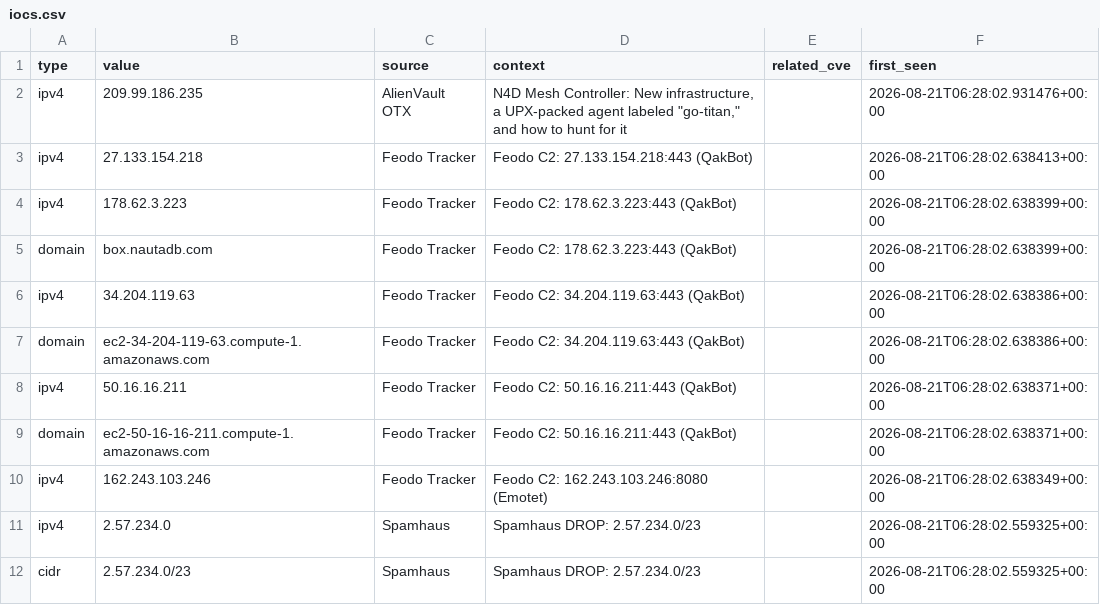
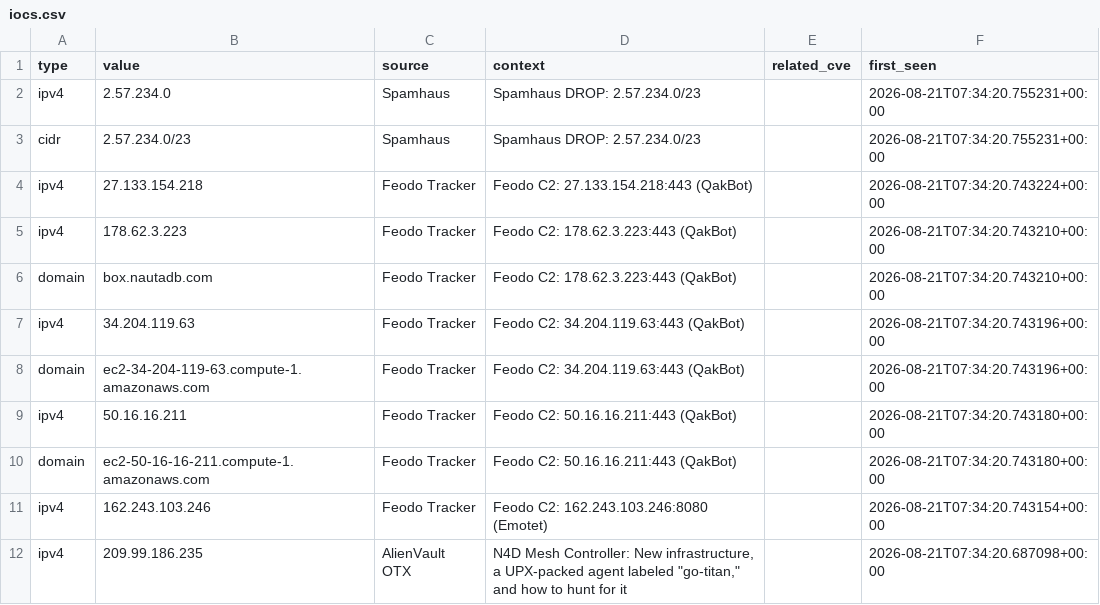
Before and after one commit to priyanshu965/Cyberwatch, a CSV file: data/exports/iocs.csv, drawn as a sheet.

```diff
--- a/data/exports/iocs.csv
+++ b/data/exports/iocs.csv
@@ -1,12 +1,12 @@
 type,value,source,context,related_cve,first_seen
-ipv4,209.99.186.235,AlienVault OTX,"N4D Mesh Controller: New infrastructure, a UPX-packed agent labeled ""go-titan,"" and how to hunt for it",,2026-08-21T06:28:02.931476+00:00
-ipv4,27.133.154.218,Feodo Tracker,Feodo C2: 27.133.154.218:443 (QakBot),,2026-08-21T06:28:02.638413+00:00
-ipv4,178.62.3.223,Feodo Tracker,Feodo C2: 178.62.3.223:443 (QakBot),,2026-08-21T06:28:02.638399+00:00
-domain,box.nautadb.com,Feodo Tracker,Feodo C2: 178.62.3.223:443 (QakBot),,2026-08-21T06:28:02.638399+00:00
-ipv4,34.204.119.63,Feodo Tracker,Feodo C2: 34.204.119.63:443 (QakBot),,2026-08-21T06:28:02.638386+00:00
-domain,ec2-34-204-119-63.compute-1.amazonaws.com,Feodo Tracker,Feodo C2: 34.204.119.63:443 (QakBot),,2026-08-21T06:28:02.638386+00:00
-ipv4,50.16.16.211,Feodo Tracker,Feodo C2: 50.16.16.211:443 (QakBot),,2026-08-21T06:28:02.638371+00:00
-domain,ec2-50-16-16-211.compute-1.amazonaws.com,Feodo Tracker,Feodo C2: 50.16.16.211:443 (QakBot),,2026-08-21T06:28:02.638371+00:00
-ipv4,162.243.103.246,Feodo Tracker,Feodo C2: 162.243.103.246:8080 (Emotet),,2026-08-21T06:28:02.638349+00:00
-ipv4,2.57.234.0,Spamhaus,Spamhaus DROP: 2.57.234.0/23,,2026-08-21T06:28:02.559325+00:00
-cidr,2.57.234.0/23,Spamhaus,Spamhaus DROP: 2.57.234.0/23,,2026-08-21T06:28:02.559325+00:00
+ipv4,2.57.234.0,Spamhaus,Spamhaus DROP: 2.57.234.0/23,,2026-08-21T07:34:20.755231+00:00
+cidr,2.57.234.0/23,Spamhaus,Spamhaus DROP: 2.57.234.0/23,,2026-08-21T07:34:20.755231+00:00
+ipv4,27.133.154.218,Feodo Tracker,Feodo C2: 27.133.154.218:443 (QakBot),,2026-08-21T07:34:20.743224+00:00
+ipv4,178.62.3.223,Feodo Tracker,Feodo C2: 178.62.3.223:443 (QakBot),,2026-08-21T07:34:20.743210+00:00
+domain,box.nautadb.com,Feodo Tracker,Feodo C2: 178.62.3.223:443 (QakBot),,2026-08-21T07:34:20.743210+00:00
+ipv4,34.204.119.63,Feodo Tracker,Feodo C2: 34.204.119.63:443 (QakBot),,2026-08-21T07:34:20.743196+00:00
+domain,ec2-34-204-119-63.compute-1.amazonaws.com,Feodo Tracker,Feodo C2: 34.204.119.63:443 (QakBot),,2026-08-21T07:34:20.743196+00:00
+ipv4,50.16.16.211,Feodo Tracker,Feodo C2: 50.16.16.211:443 (QakBot),,2026-08-21T07:34:20.743180+00:00
+domain,ec2-50-16-16-211.compute-1.amazonaws.com,Feodo Tracker,Feodo C2: 50.16.16.211:443 (QakBot),,2026-08-21T07:34:20.743180+00:00
+ipv4,162.243.103.246,Feodo Tracker,Feodo C2: 162.243.103.246:8080 (Emotet),,2026-08-21T07:34:20.743154+00:00
+ipv4,209.99.186.235,AlienVault OTX,"N4D Mesh Controller: New infrastructure, a UPX-packed agent labeled ""go-titan,"" and how to hunt for it",,2026-08-21T07:34:20.687098+00:00
```
Also changed, not shown: 10 other files.
